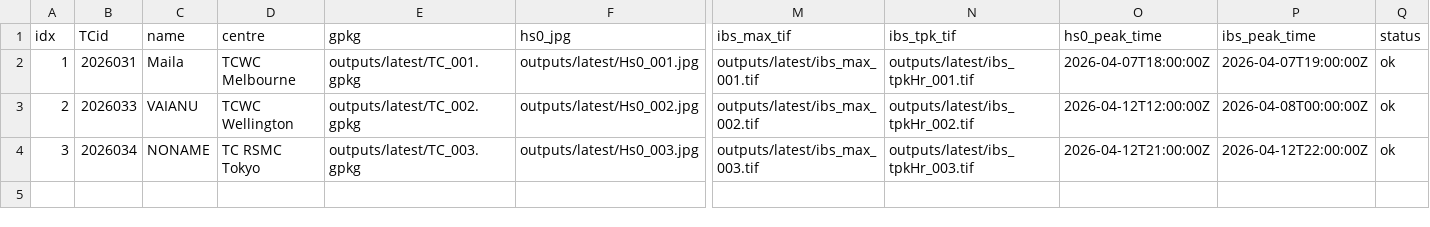
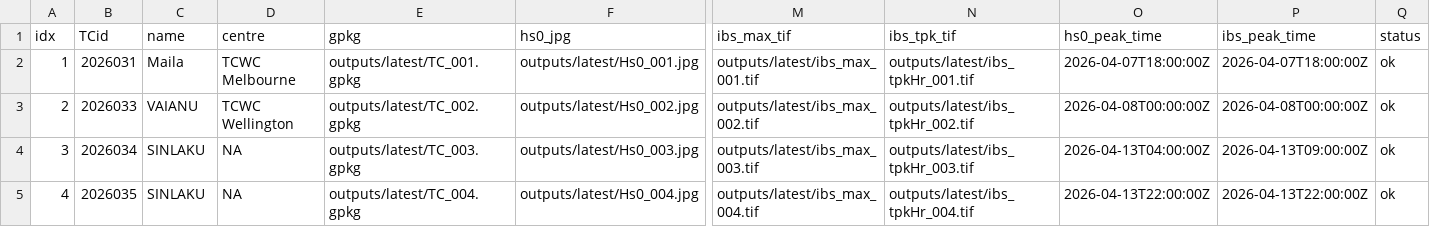
Before and after one commit to JulianOG/cyclone_ocean_waves, a CSV file: outputs/latest/index.csv, drawn as a sheet; only a part is shown, gaps mark what is left out; rows hold the shown columns only; the diff names each change by its address in the sheet, - before the commit and + after, or states it on an @@ line.

```diff
--- a/outputs/latest/index.csv
+++ b/outputs/latest/index.csv
-P2 (ibs_peak_time): 2026-04-07T19:00:00Z
+P2 (ibs_peak_time): 2026-04-07T18:00:00Z
-O3 (hs0_peak_time): 2026-04-12T12:00:00Z
+O3 (hs0_peak_time): 2026-04-08T00:00:00Z
-C4 (name): NONAME
+C4 (name): SINLAKU
-D4 (centre): TC RSMC Tokyo
+D4 (centre): NA
-O4 (hs0_peak_time): 2026-04-12T21:00:00Z
+O4 (hs0_peak_time): 2026-04-13T04:00:00Z
-P4 (ibs_peak_time): 2026-04-12T22:00:00Z
+P4 (ibs_peak_time): 2026-04-13T09:00:00Z
+row 5: 4 | 2026035 | SINLAKU | NA | outputs/latest/TC_004.gpkg | outputs/latest/Hs0_004.jpg | outputs/latest/ibs_max_004.tif | outputs/latest/ibs_tpkHr_004.tif | 2026-04-13T22:00:00Z | 2026-04-13T22:00:00Z | ok
```
Also changed, not shown: 22 other files.
